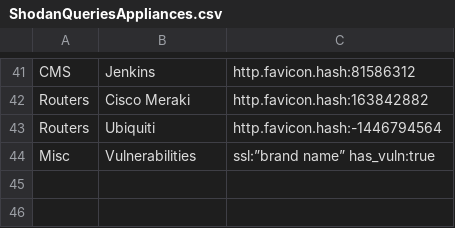
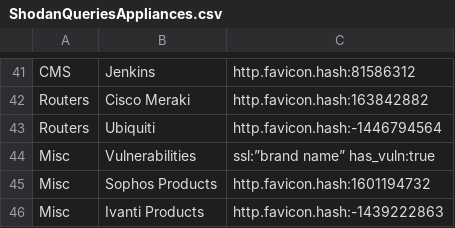
Before and after one commit to BushidoUK/OSINT-SearchOperators, a CSV file: ShodanQueriesAppliances.csv, drawn as a sheet; only a part is shown, gaps mark what is left out.

Commit message:
Update ShodanQueriesAppliances.csv

```diff
--- a/ShodanQueriesAppliances.csv
+++ b/ShodanQueriesAppliances.csv
@@ -44 +44,3 @@ Routers,Ubiquiti,http.favicon.hash:-1446794564
 Misc,Vulnerabilities,ssl:”brand name” has_vuln:true
+Misc,Sophos Products,http.favicon.hash:1601194732
+Misc,Ivanti Products,http.favicon.hash:-1439222863
```
